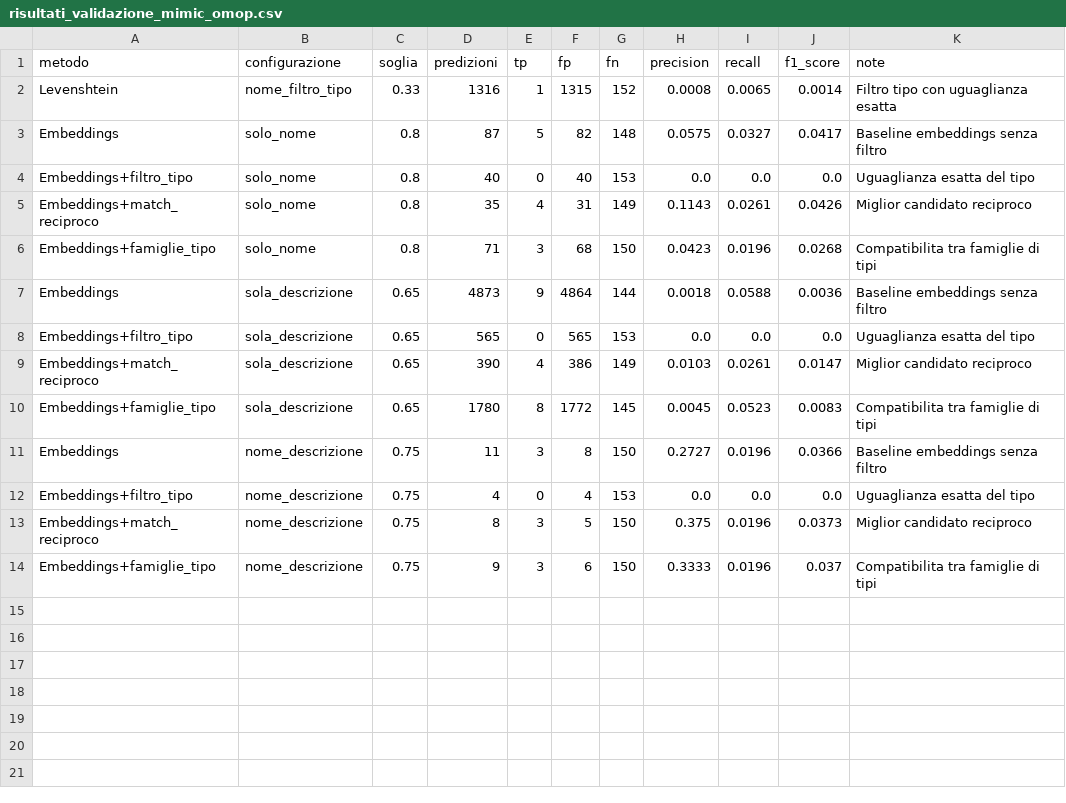
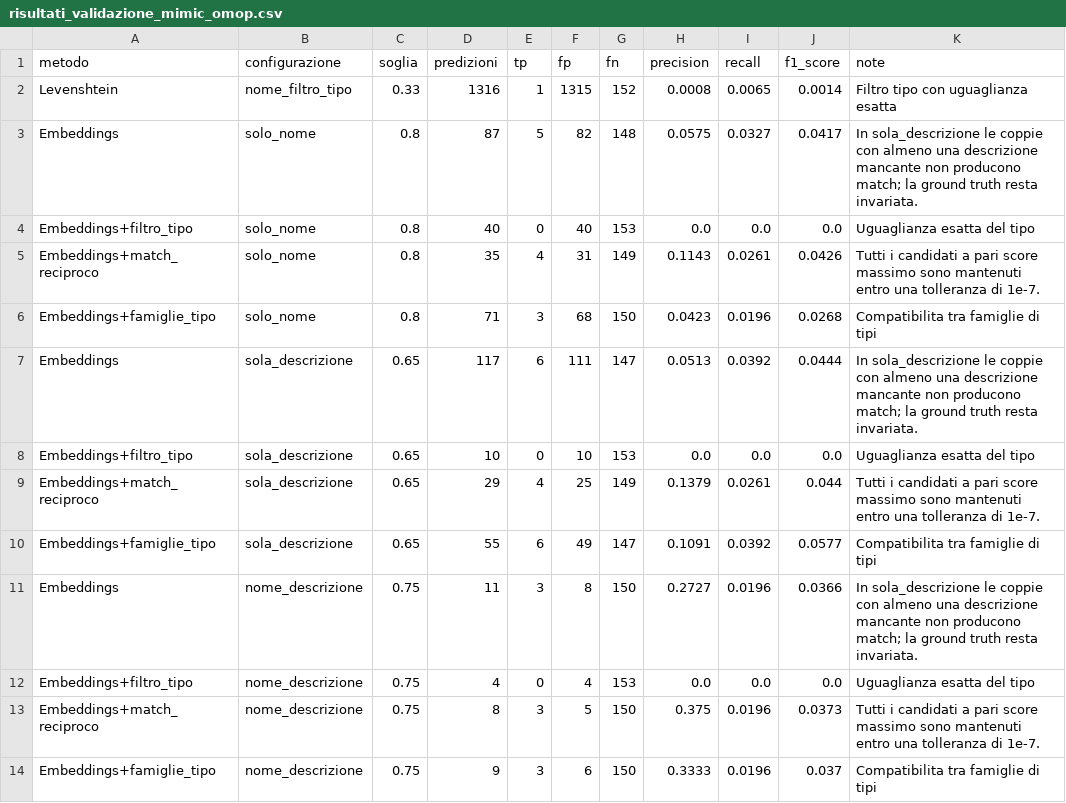
Before and after one commit to Ivan-Natale/Tirocinio-Schema-Matching, a CSV file: risultati_validazione_mimic_omop.csv, drawn as a sheet.

Commit message:
Aggiornati risultati validazione MIMIC-OMOP corretta

```diff
--- a/risultati_validazione_mimic_omop.csv
+++ b/risultati_validazione_mimic_omop.csv
@@ -2,13 +2,13 @@ metodo,configurazione,soglia,predizioni,tp,fp,fn,precision,recall,f1_score,note
 Levenshtein,nome_filtro_tipo,0.33,1316,1,1315,152,0.0008,0.0065,0.0014,Filtro tipo con uguaglianza esatta
-Embeddings,solo_nome,0.8,87,5,82,148,0.0575,0.0327,0.0417,Baseline embeddings senza filtro
+Embeddings,solo_nome,0.8,87,5,82,148,0.0575,0.0327,0.0417,In sola_descrizione le coppie con almeno una descrizione mancante non producono match; la ground truth resta invariata.
 Embeddings+filtro_tipo,solo_nome,0.8,40,0,40,153,0.0,0.0,0.0,Uguaglianza esatta del tipo
-Embeddings+match_reciproco,solo_nome,0.8,35,4,31,149,0.1143,0.0261,0.0426,Miglior candidato reciproco
+Embeddings+match_reciproco,solo_nome,0.8,35,4,31,149,0.1143,0.0261,0.0426,Tutti i candidati a pari score massimo sono mantenuti entro una tolleranza di 1e-7.
 Embeddings+famiglie_tipo,solo_nome,0.8,71,3,68,150,0.0423,0.0196,0.0268,Compatibilita tra famiglie di tipi
-Embeddings,sola_descrizione,0.65,4873,9,4864,144,0.0018,0.0588,0.0036,Baseline embeddings senza filtro
-Embeddings+filtro_tipo,sola_descrizione,0.65,565,0,565,153,0.0,0.0,0.0,Uguaglianza esatta del tipo
-Embeddings+match_reciproco,sola_descrizione,0.65,390,4,386,149,0.0103,0.0261,0.0147,Miglior candidato reciproco
-Embeddings+famiglie_tipo,sola_descrizione,0.65,1780,8,1772,145,0.0045,0.0523,0.0083,Compatibilita tra famiglie di tipi
-Embeddings,nome_descrizione,0.75,11,3,8,150,0.2727,0.0196,0.0366,Baseline embeddings senza filtro
+Embeddings,sola_descrizione,0.65,117,6,111,147,0.0513,0.0392,0.0444,In sola_descrizione le coppie con almeno una descrizione mancante non producono match; la ground truth resta invariata.
+Embeddings+filtro_tipo,sola_descrizione,0.65,10,0,10,153,0.0,0.0,0.0,Uguaglianza esatta del tipo
+Embeddings+match_reciproco,sola_descrizione,0.65,29,4,25,149,0.1379,0.0261,0.044,Tutti i candidati a pari score massimo sono mantenuti entro una tolleranza di 1e-7.
+Embeddings+famiglie_tipo,sola_descrizione,0.65,55,6,49,147,0.1091,0.0392,0.0577,Compatibilita tra famiglie di tipi
+Embeddings,nome_descrizione,0.75,11,3,8,150,0.2727,0.0196,0.0366,In sola_descrizione le coppie con almeno una descrizione mancante non producono match; la ground truth resta invariata.
 Embeddings+filtro_tipo,nome_descrizione,0.75,4,0,4,153,0.0,0.0,0.0,Uguaglianza esatta del tipo
-Embeddings+match_reciproco,nome_descrizione,0.75,8,3,5,150,0.375,0.0196,0.0373,Miglior candidato reciproco
+Embeddings+match_reciproco,nome_descrizione,0.75,8,3,5,150,0.375,0.0196,0.0373,Tutti i candidati a pari score massimo sono mantenuti entro una tolleranza di 1e-7.
 Embeddings+famiglie_tipo,nome_descrizione,0.75,9,3,6,150,0.3333,0.0196,0.037,Compatibilita tra famiglie di tipi
```
Also changed, not shown: 6 other files.
